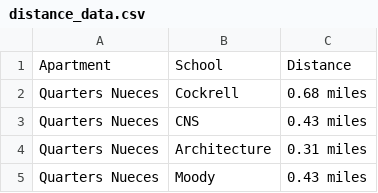
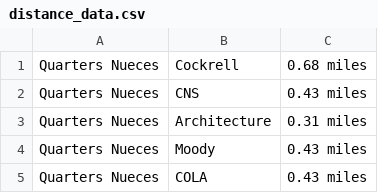
Before and after one commit to siddharth-iyer1/wampusfyi, a CSV file: distance_data/distance_data.csv, drawn as a sheet; only a part is shown; the shorter side is filled out with more unchanged rows.

```diff
--- a/distance_data/distance_data.csv
+++ b/distance_data/distance_data.csv
@@ -1,2 +1 @@
-Apartment,School,Distance
 Quarters Nueces,Cockrell,0.68 miles
```
Also changed, not shown: distance_data/apartment_addresses.csv, distance_data/college_addresses.csv, 1 other file.
